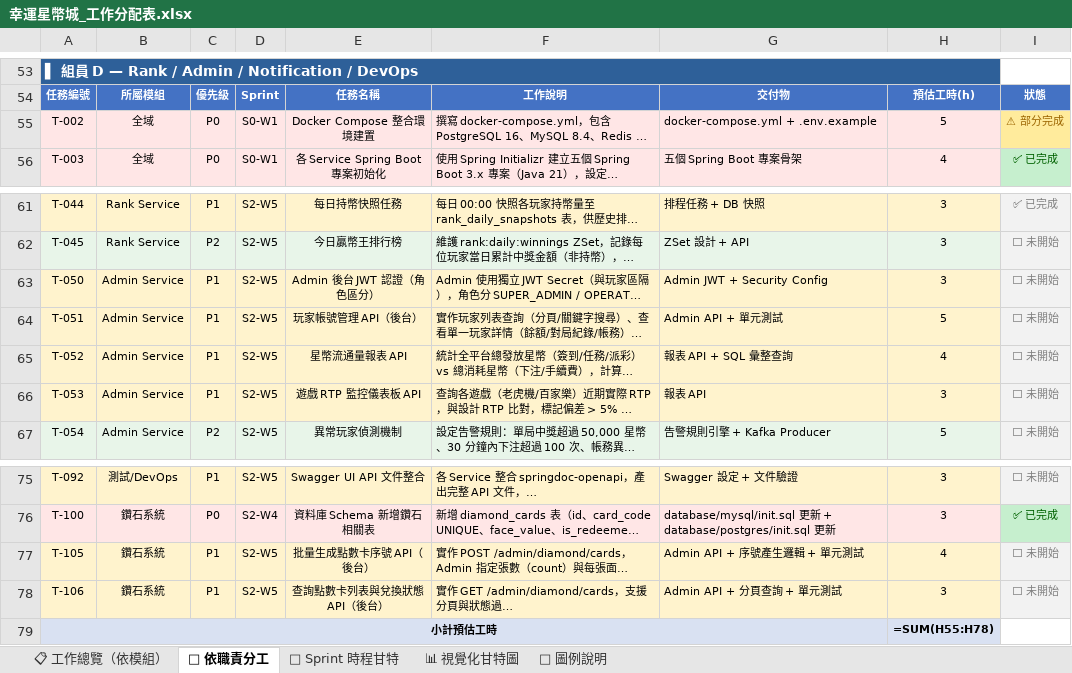
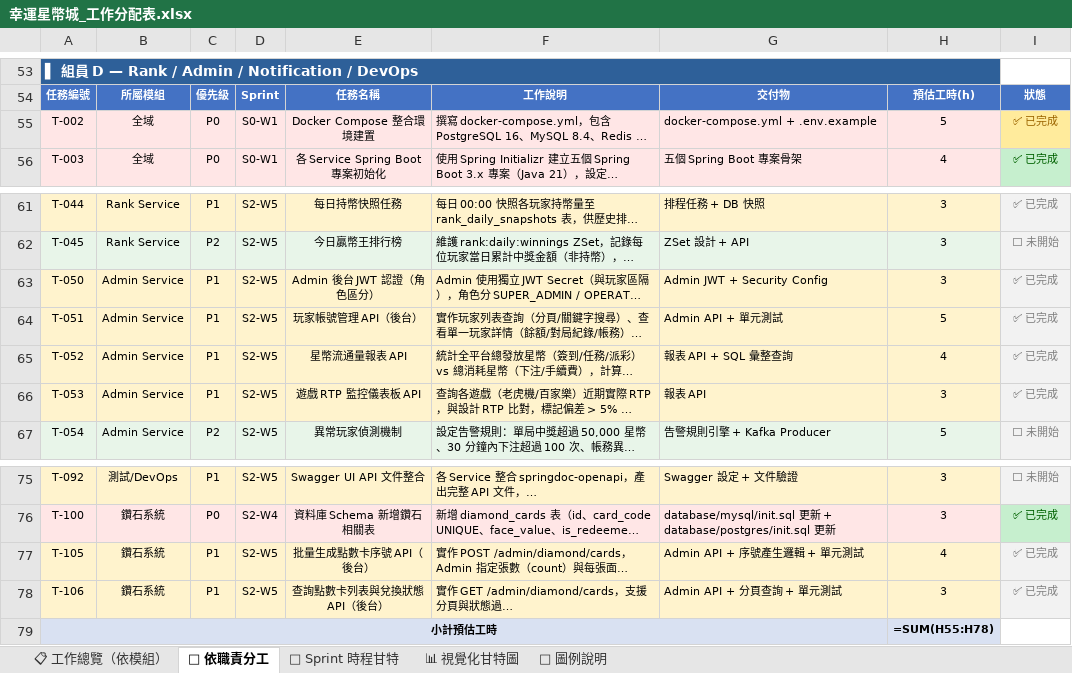
Before and after one commit to opitt2029/Lucky_Star_Casino, an Excel workbook: docs/幸運星幣城_工作分配表.xlsx, sheet 👤 依職責分工, drawn as a sheet; only a part is shown, gaps mark what is left out; long unchanged cells end in …; values as stored, in another font and other column widths than the file's, no borders; formulas without a stored value are shown as written; the diff names each change by its address in the sheet, - before the commit and + after, or states it on an @@ line.

```diff
--- a/docs/幸運星幣城_工作分配表.xlsx (sheet 👤 依職責分工)
+++ b/docs/幸運星幣城_工作分配表.xlsx (sheet 👤 依職責分工)
-I55: ⚠ 部分完成
+I55: ✅ 已完成
-I63:I66: ⬜ 未開始
+I63:I66: ✅ 已完成
-I77:I78: ⬜ 未開始
+I77:I78: ✅ 已完成
```
Also changed, not shown: sheet 📊 視覺化甘特圖, sheet 📅 Sprint 時程甘特, sheet 📋 工作總覽（依模組）.
